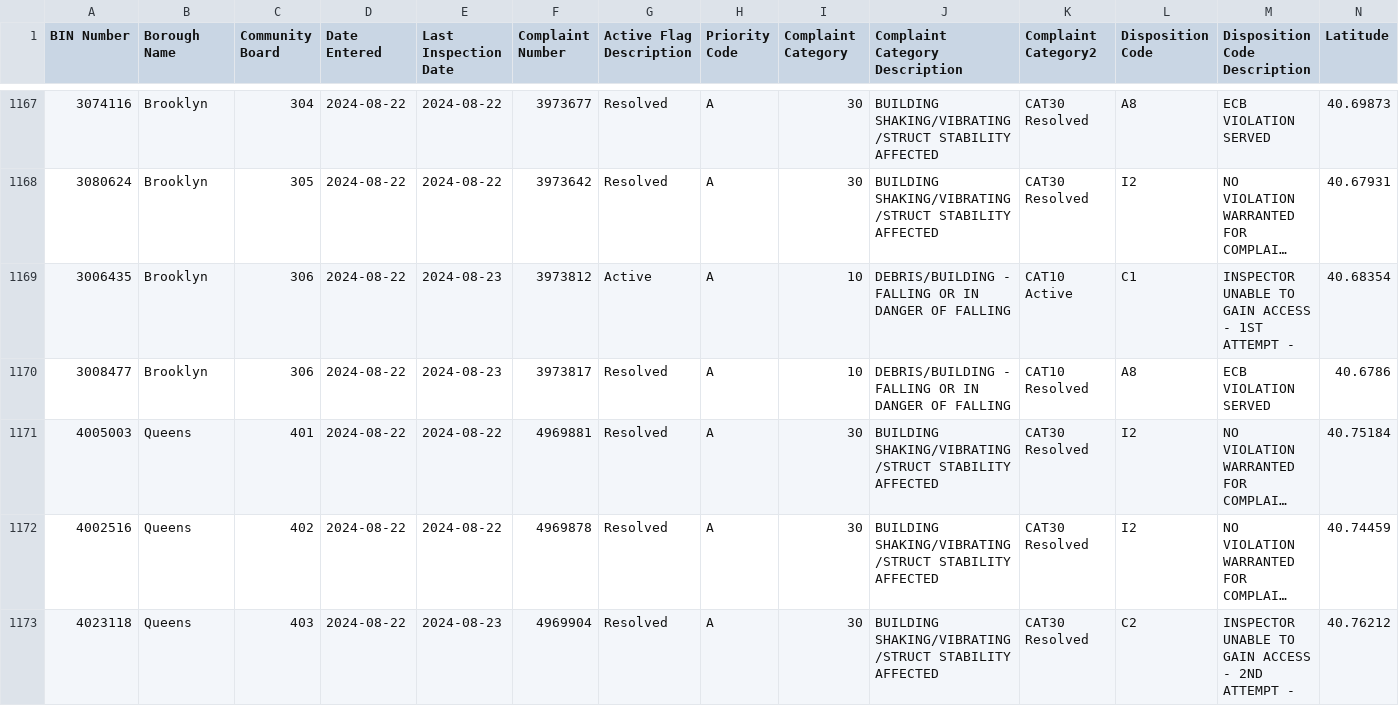
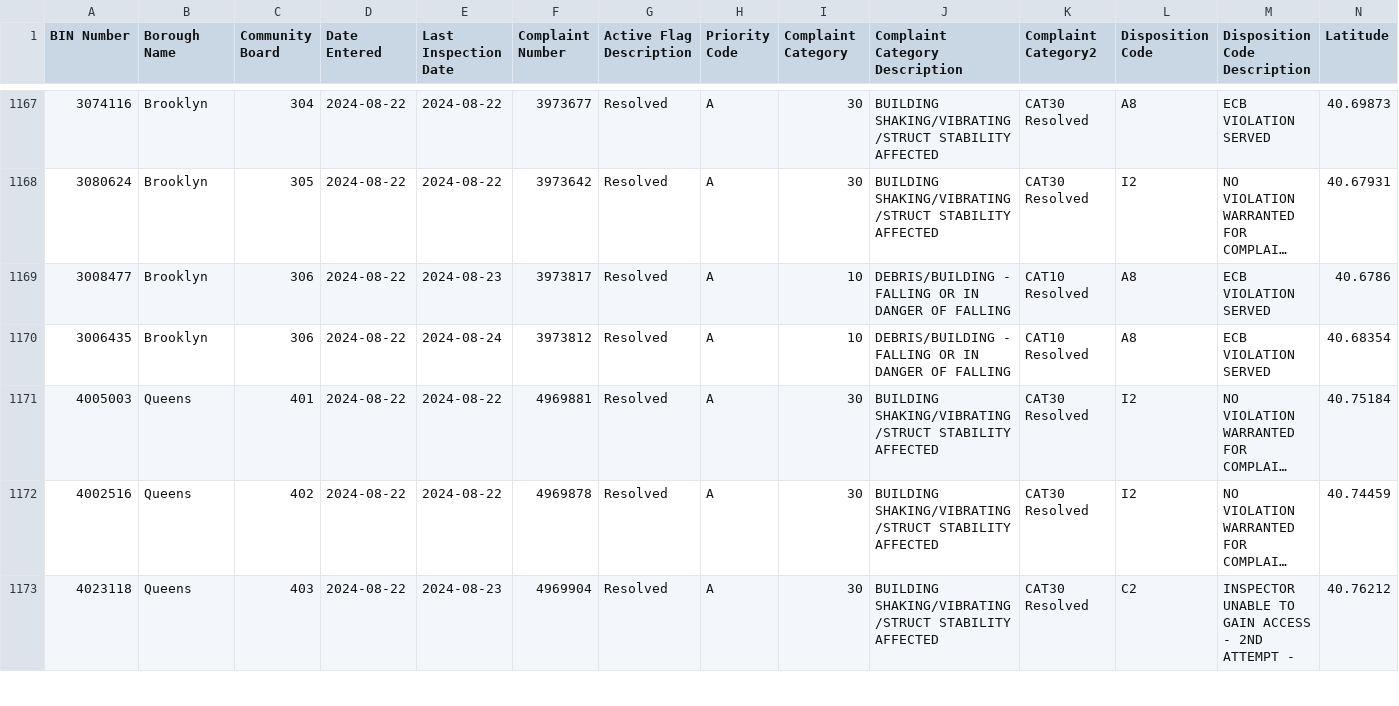
Before and after one commit to NYCDOB/EarthquakeComplaints, a CSV file: data/EarthquakeComplaints.csv, drawn as a sheet; only a part is shown, gaps mark what is left out; long unchanged cells end in …; removed rows and columns are numbered as before the commit, all else as after; rows hold the shown columns only; the diff covers the shown part only; the diff names each change by its address in the sheet, - before the commit and + after, or states it on an @@ line.

Commit message:
commit from script Sun 08/25/2024  6:59:50.71, 1190 rows

```diff
--- a/data/EarthquakeComplaints.csv
+++ b/data/EarthquakeComplaints.csv
-row 1169: 3006435 | Brooklyn | 306 | 2024-08-22 | 2024-08-23 | 3973812 | Active | A | 10 | DEBRIS/BUILDING - FALLING OR IN DANGER OF FALLING | CAT10 Active | C1 | INSPECTOR UNABLE TO GAIN ACCESS - 1ST ATTEMPT - | 40.68354
+row 1170: 3006435 | Brooklyn | 306 | 2024-08-22 | 2024-08-24 | 3973812 | Resolved | A | 10 | DEBRIS/BUILDING - FALLING OR IN DANGER OF FALLING | CAT10 Resolved | A8 | ECB VIOLATION SERVED | 40.68354
```
Also changed, not shown: 6 added rows and 31 edited cells elsewhere in this file.
